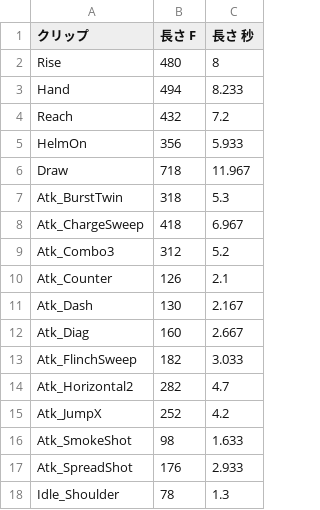
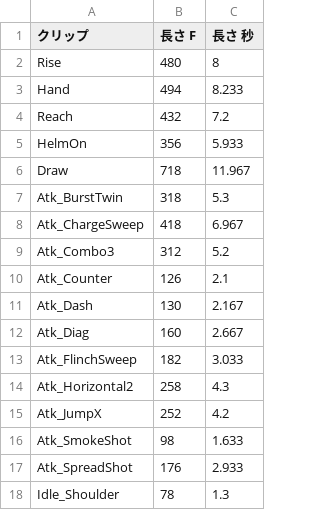
Before and after one commit to hikari39764-cell/TD2_2_Smoke, a CSV file: Data/Boss/boss_anim_clips.csv, drawn as a sheet.

```diff
--- a/Data/Boss/boss_anim_clips.csv
+++ b/Data/Boss/boss_anim_clips.csv
@@ -13,3 +13,3 @@ Atk_Diag,160,2.667
 Atk_FlinchSweep,182,3.033
-Atk_Horizontal2,282,4.7
+Atk_Horizontal2,258,4.3
 Atk_JumpX,252,4.2
```
Also changed, not shown: Data/Boss/kasumi_bushi_segments_kujata.csv, 2 other files.
